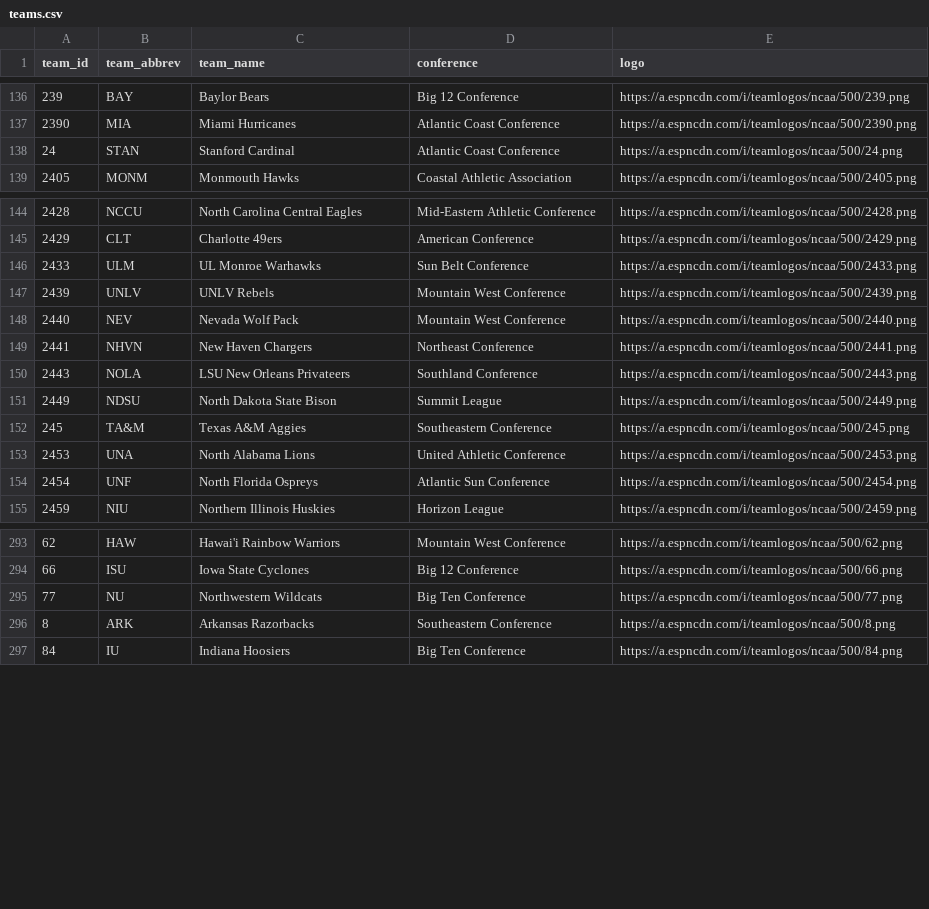
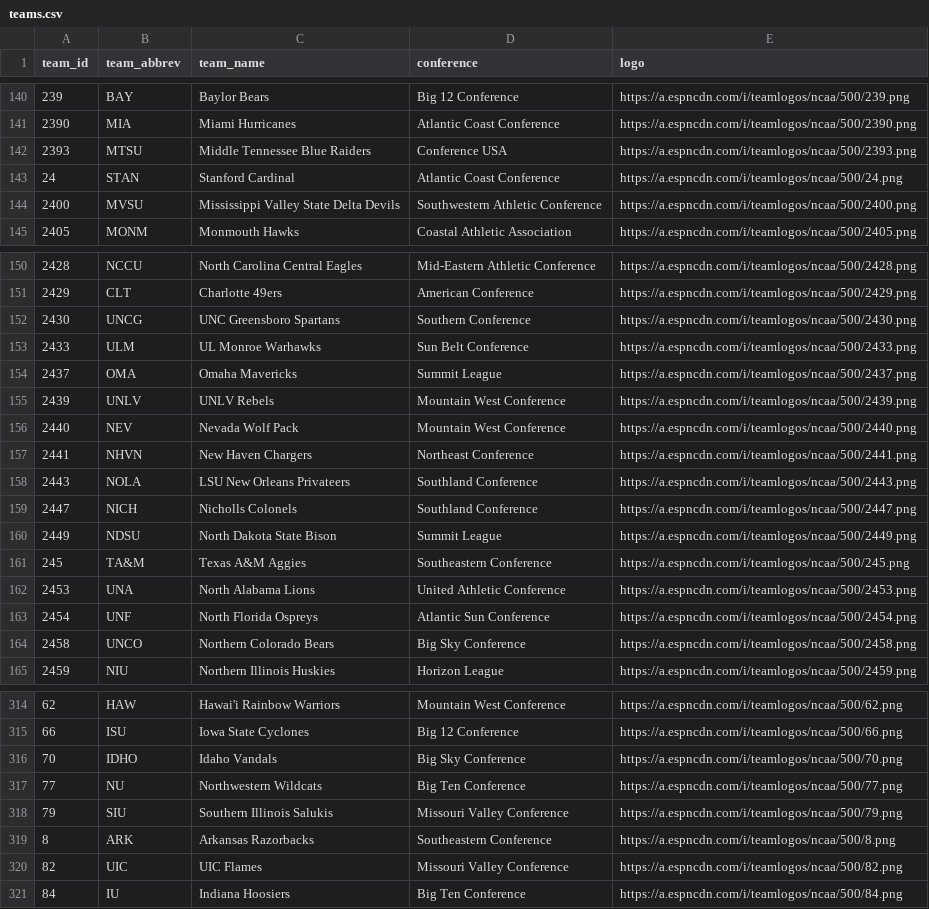
Before and after one commit to Crice1620/March_Madness_Sim, a CSV file: data/mbb_app/teams.csv, drawn as a sheet; only a part is shown, gaps mark what is left out; the diff covers the shown part only; the diff names each change by its address in the sheet, - before the commit and + after, or states it on an @@ line.

```diff
--- a/data/mbb_app/teams.csv
+++ b/data/mbb_app/teams.csv
+row 142: 2393 | MTSU | Middle Tennessee Blue Raiders | Conference USA | https://a.espncdn.com/i/teamlogos/ncaa/500/2393.png
+row 144: 2400 | MVSU | Mississippi Valley State Delta Devils | Southwestern Athletic Conference | https://a.espncdn.com/i/teamlogos/ncaa/500/2400.png
+row 152: 2430 | UNCG | UNC Greensboro Spartans | Southern Conference | https://a.espncdn.com/i/teamlogos/ncaa/500/2430.png
+row 154: 2437 | OMA | Omaha Mavericks | Summit League | https://a.espncdn.com/i/teamlogos/ncaa/500/2437.png
+row 159: 2447 | NICH | Nicholls Colonels | Southland Conference | https://a.espncdn.com/i/teamlogos/ncaa/500/2447.png
+row 164: 2458 | UNCO | Northern Colorado Bears | Big Sky Conference | https://a.espncdn.com/i/teamlogos/ncaa/500/2458.png
+row 316: 70 | IDHO | Idaho Vandals | Big Sky Conference | https://a.espncdn.com/i/teamlogos/ncaa/500/70.png
+row 318: 79 | SIU | Southern Illinois Salukis | Missouri Valley Conference | https://a.espncdn.com/i/teamlogos/ncaa/500/79.png
+row 320: 82 | UIC | UIC Flames | Missouri Valley Conference | https://a.espncdn.com/i/teamlogos/ncaa/500/82.png
```
Also changed, not shown: 15 added rows elsewhere in this file, data/mbb/2027/league.csv, data/mbb_app/som_umatrix.csv, 8 other files.
